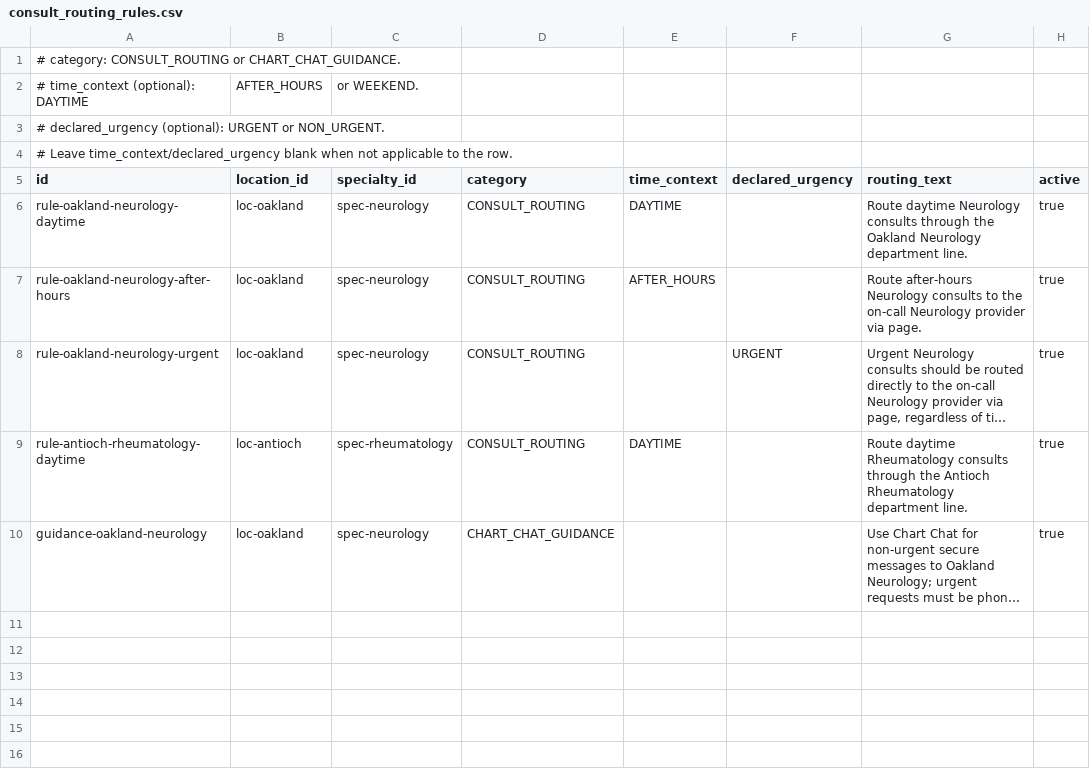
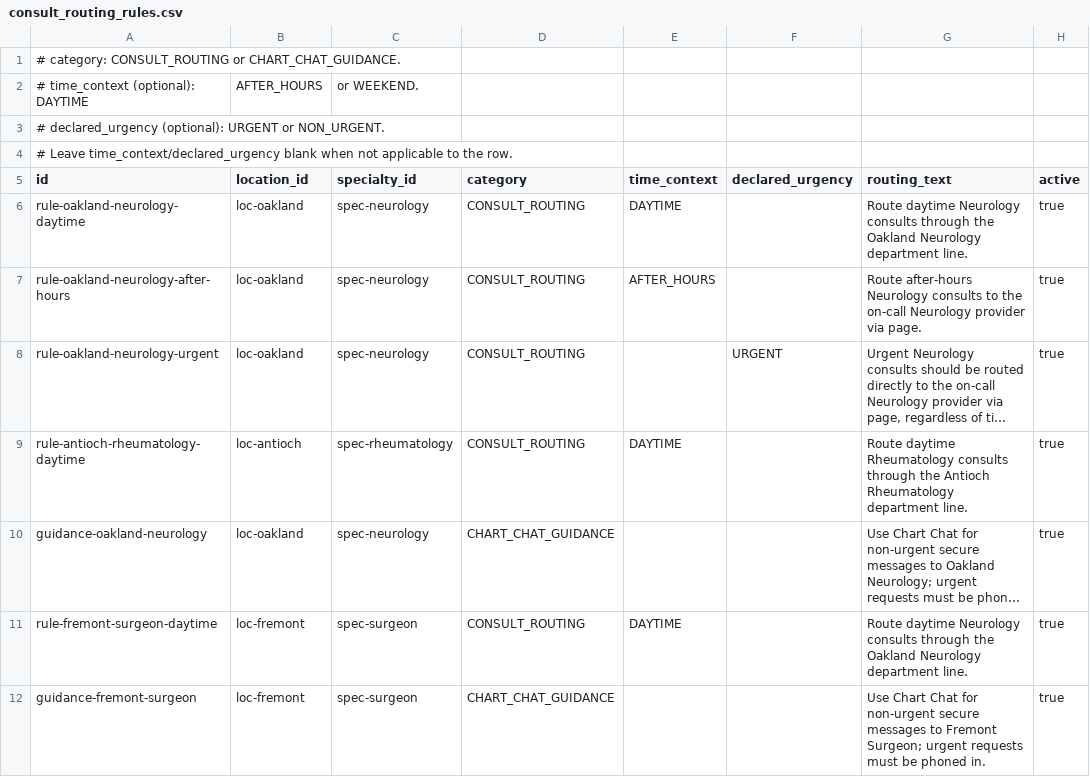
Before and after one commit to martinf19/clinconnect-chatbot-harness, a CSV file: config/seed-data/consult_routing_rules.csv, drawn as a sheet; long unchanged cells end in …; the diff names each change by its address in the sheet, - before the commit and + after, or states it on an @@ line.

Commit message:
added the script to load the data and updated the readme

```diff
--- a/config/seed-data/consult_routing_rules.csv
+++ b/config/seed-data/consult_routing_rules.csv
+row 11: rule-fremont-surgeon-daytime | loc-fremont | spec-surgeon | CONSULT_ROUTING | DAYTIME |  | Route daytime Neurology consults through the Oakland Neurology department line. | true
+row 12: guidance-fremont-surgeon | loc-fremont | spec-surgeon | CHART_CHAT_GUIDANCE |  |  | Use Chart Chat for non-urgent secure messages to Fremont Surgeon; urgent requests must be phoned in. | true
```
Also changed, not shown: config/seed-data/contact_methods.csv, config/seed-data/coverage_assignments.csv, 9 other files.
